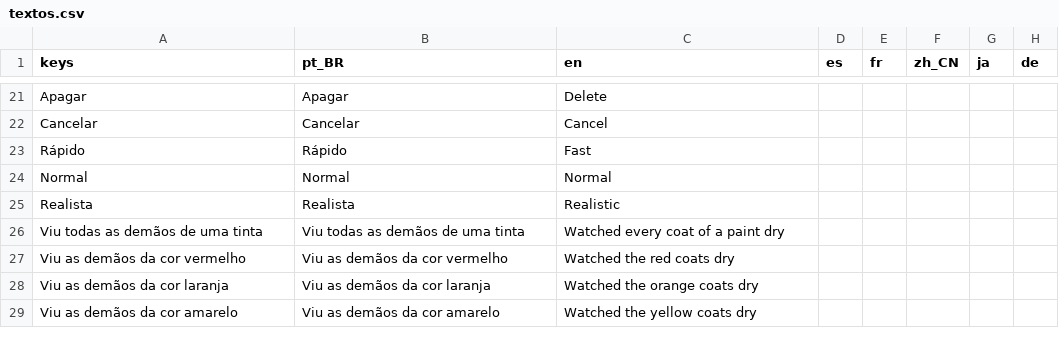
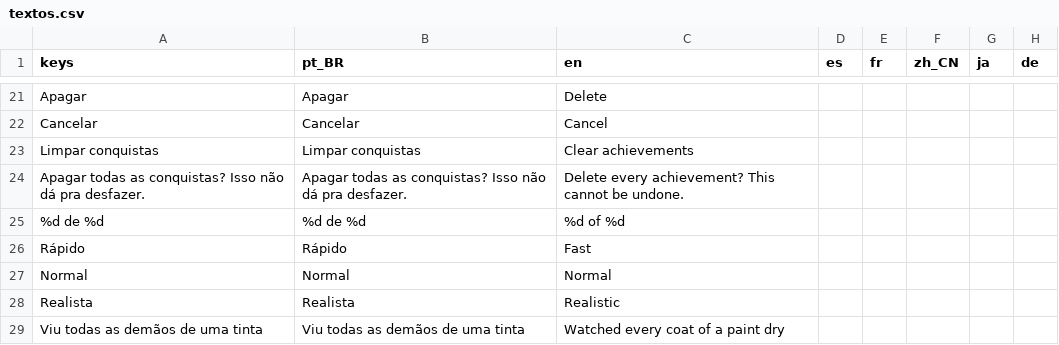
Before and after one commit to CaioLeonardoSch/watching-paint-dry, a CSV file: resources/localizacao/textos.csv, drawn as a sheet; only a part is shown, gaps mark what is left out; the shorter side is filled out with more unchanged rows; the diff names each change by its address in the sheet, - before the commit and + after, or states it on an @@ line.

Commit message:
feat: conquista sai do save e vira arquivo proprio; paleta e lista de conquistas redesenhadas
Tres coisas pedidas depois de jogar:

1. Botao da paleta cortava o texto no hover ("Amarelo" virava "Amar"). O codigo
   sobrescrevia so a stylebox `normal`, e o tamanho minimo do botao sai dela —
   no hover entrava a do tema, com 16 px de margem que a custom nao tinha, e o
   espaco de texto encolhia 32 px. De quebra o botao perdia a cor e virava
   marrom. Agora as 4 stylebox sao geradas juntas, com a mesma margem, e a cor
   do texto vem da luminancia do estado mais claro. Medido: folga de texto ia a
   -24 px no hover, agora >= 0 nos 4 estados.

2. Conquista morava dentro do save. `iniciar_novo_jogo()` fazia
   `DadosSalvos.new()` e levava tudo junto — quem comecasse partida nova perdia
   o que tinha desbloqueado. Agora sao dois arquivos: user://save.tres so com a
   partida, user://conquistas.tres com conquista e progresso permanente. Save
   antigo e migrado uma vez no boot.

   A deteccao de save antigo e por CONTEUDO, nao por versao_schema: um .tres
   nao grava propriedade igual ao default do script, entao o save real nunca
   teve a linha `versao_schema` e subir o default de 1 pra 2 faria esse arquivo
   ler como "2". Migracao por versao pularia calada e jogaria as conquistas
   fora.

3. Lista de conquistas era 10 Label iguais com prefixo ✓/???. Virou uma linha
   por conquista com tira colorida na esquerda (a cor da tinta de que ela
   fala), barra de progresso e contador "x de y". As 10 cabem sem rolagem.

Mais o botao "Limpar conquistas", com confirmacao, escondido por
`Conquistas.PERMITE_LIMPAR` — a flag e o que sai na integracao com a Steam
(anotado na Etapa 3 do PROJETO.md).

```diff
--- a/resources/localizacao/textos.csv
+++ b/resources/localizacao/textos.csv
+row 23: Limpar conquistas | Limpar conquistas | Clear achievements
+row 24: Apagar todas as conquistas? Isso não dá pra desfazer. | Apagar todas as conquistas? Isso não dá pra desfazer. | Delete every achievement? This cannot be undone.
+row 25: %d de %d | %d de %d | %d of %d
```
Also changed, not shown: 13 other files.
